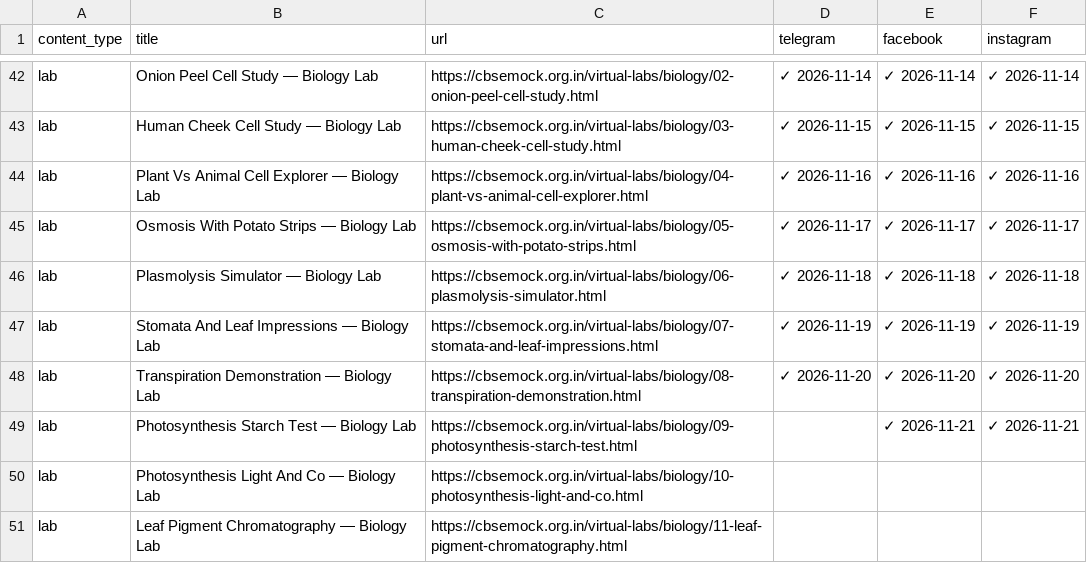
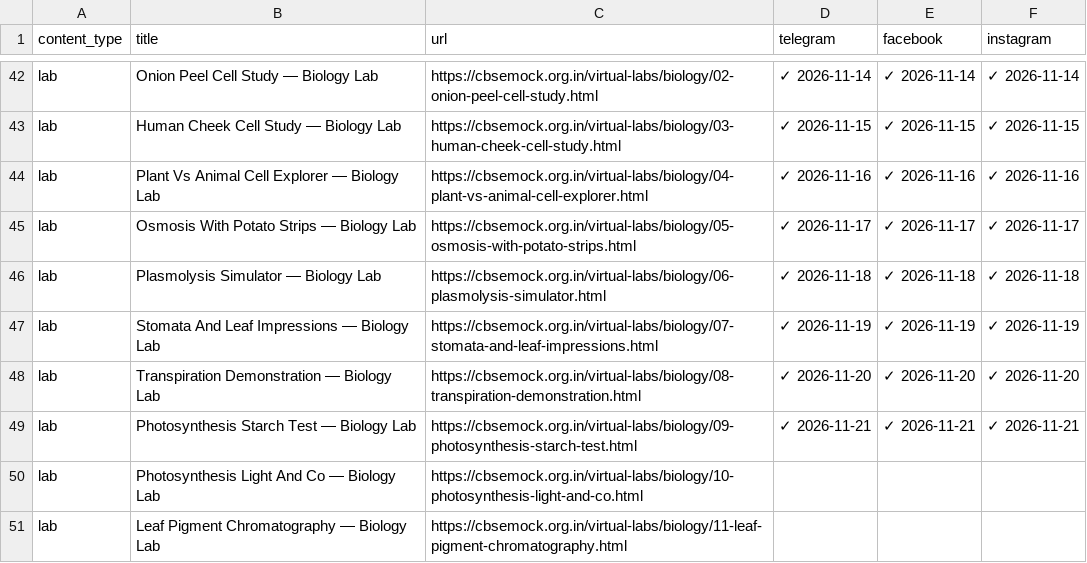
Before and after one commit to compukidsdgp-creator/CBSE-PORTAL, a CSV file: social-posting-tracker.csv, drawn as a sheet; only a part is shown, gaps mark what is left out.

Commit message:
chore: save posting progress [skip ci]

```diff
--- a/social-posting-tracker.csv
+++ b/social-posting-tracker.csv
@@ -48,3 +48,3 @@ lab,Stomata And Leaf Impressions — Biology Lab,https://cbsemock.org.in/virtual
 lab,Transpiration Demonstration — Biology Lab,https://cbsemock.org.in/virtual-labs/biology/08-transpiration-demonstration.html,✓ 2026-11-20,✓ 2026-11-20,✓ 2026-11-20
-lab,Photosynthesis Starch Test — Biology Lab,https://cbsemock.org.in/virtual-labs/biology/09-photosynthesis-starch-test.html,,✓ 2026-11-21,✓ 2026-11-21
+lab,Photosynthesis Starch Test — Biology Lab,https://cbsemock.org.in/virtual-labs/biology/09-photosynthesis-starch-test.html,✓ 2026-11-21,✓ 2026-11-21,✓ 2026-11-21
 lab,Photosynthesis Light And Co — Biology Lab,https://cbsemock.org.in/virtual-labs/biology/10-photosynthesis-light-and-co.html,,,
```
